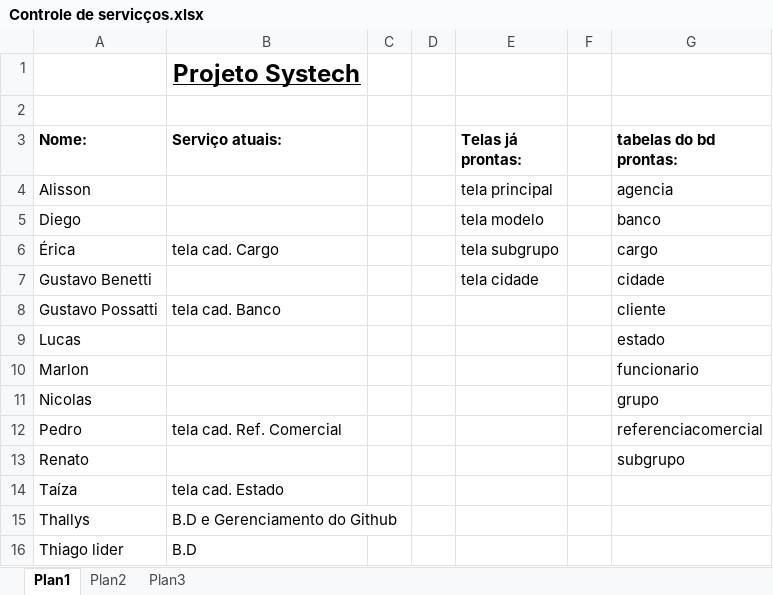
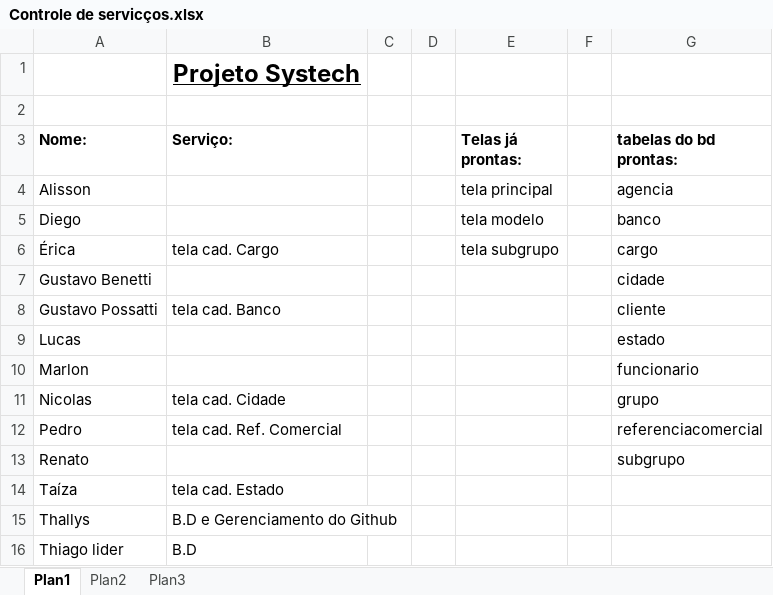
Before and after one commit to thallyscalory/systech, an Excel workbook: Controle de servicços.xlsx, sheet Plan1, drawn as a sheet; values as stored, in another font and other column widths than the file's, no borders; the diff names each change by its address in the sheet, - before the commit and + after, or states it on an @@ line.

Commit message:
Tela de Cadastro Referência Comercial
by: Pedro Enju

```diff
--- a/Controle de servicços.xlsx (sheet Plan1)
+++ b/Controle de servicços.xlsx (sheet Plan1)
-B3: Serviço atuais:
+B3: Serviço:
-E7 (Telas já prontas:): tela cidade
+E7 (Telas já prontas:): (empty)
-B11 (Serviço:): (empty)
+B11 (Serviço:): tela cad. Cidade
```
Also changed, not shown: 17 other files.
